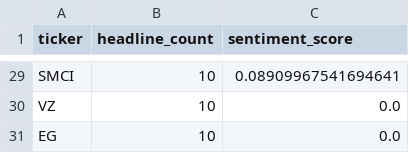
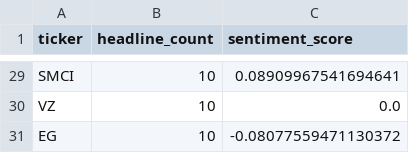
Before and after one commit to isaiahdm792-alt/stock--screener, a CSV file: sentiment_snapshot.csv, drawn as a sheet; only a part is shown, gaps mark what is left out; the diff covers the shown part only.

```diff
--- a/sentiment_snapshot.csv
+++ b/sentiment_snapshot.csv
@@ -30,2 +30,2 @@ SMCI,10,0.08909967541694641
 VZ,10,0.0
-EG,10,0.0
+EG,10,-0.08077559471130372
```
Also changed, not shown: 1 added row, 1 removed row and 22 edited cells elsewhere in this file, fundamentals_snapshot.csv, insider_snapshot.csv, 3 other files.
